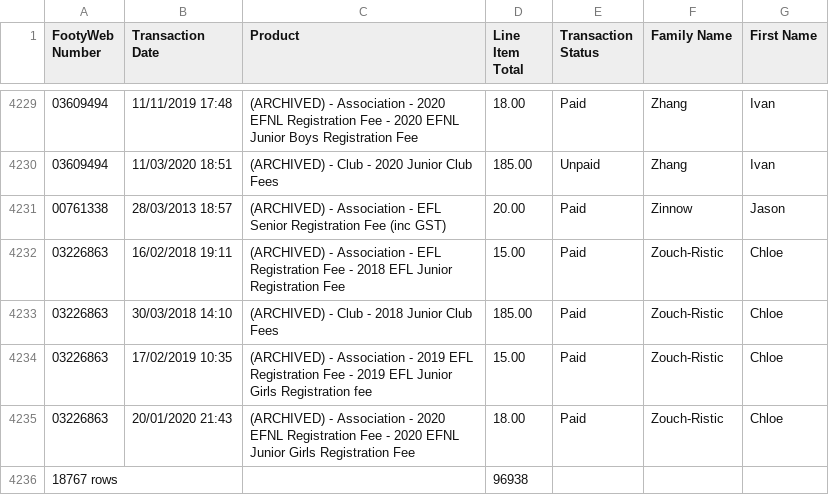
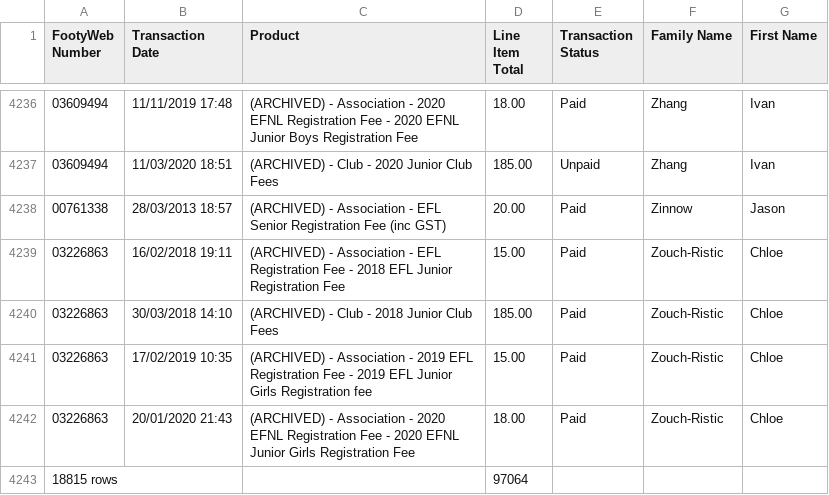
Before and after one commit to andrewcrobertson/bjfc, a CSV file: data.raw/all-transactions.csv, drawn as a sheet; only a part is shown, gaps mark what is left out; the diff covers the shown part only.

```diff
--- a/data.raw/all-transactions.csv
+++ b/data.raw/all-transactions.csv
@@ -4235,2 +4242,2 @@ FootyWeb Number,Transaction Date,Product,Line Item Total,Transaction Status,Fami
 "03226863","20/01/2020 21:43","(ARCHIVED) - Association - 2020 EFNL Registration Fee - 2020 EFNL Junior Girls Registration Fee","18.00","Paid","Zouch-Ristic ","Chloe",,
-18767 rows ,,,96938,,,,
+18815 rows ,,,97064,,,,
```
Also changed, not shown: 7 added rows elsewhere in this file, 5 other files.
